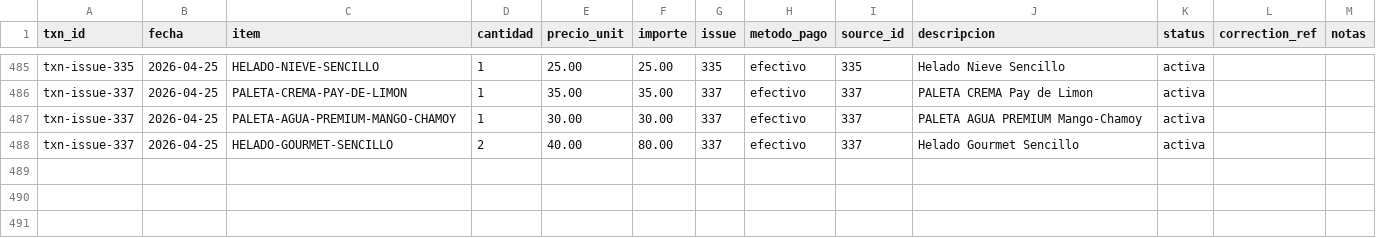
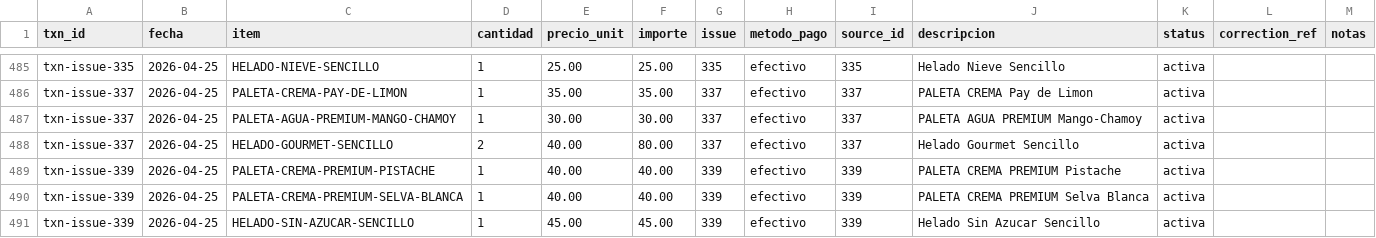
Before and after one commit to OswaldoCasillas/Ventas, a CSV file: data/sales.csv, drawn as a sheet; only a part is shown, gaps mark what is left out.

```diff
--- a/data/sales.csv
+++ b/data/sales.csv
@@ -488 +488,4 @@ txn-issue-337,2026-04-25,PALETA-AGUA-PREMIUM-MANGO-CHAMOY,1,30.00,30.00,337,efec
 txn-issue-337,2026-04-25,HELADO-GOURMET-SENCILLO,2,40.00,80.00,337,efectivo,337,Helado Gourmet Sencillo,activa,,
+txn-issue-339,2026-04-25,PALETA-CREMA-PREMIUM-PISTACHE,1,40.00,40.00,339,efectivo,339,PALETA CREMA PREMIUM Pistache,activa,,
+txn-issue-339,2026-04-25,PALETA-CREMA-PREMIUM-SELVA-BLANCA,1,40.00,40.00,339,efectivo,339,PALETA CREMA PREMIUM Selva Blanca,activa,,
+txn-issue-339,2026-04-25,HELADO-SIN-AZUCAR-SENCILLO,1,45.00,45.00,339,efectivo,339,Helado Sin Azucar Sencillo,activa,,
```
Also changed, not shown: data/inventory.csv, data/processed_events.csv, 4 other files.
